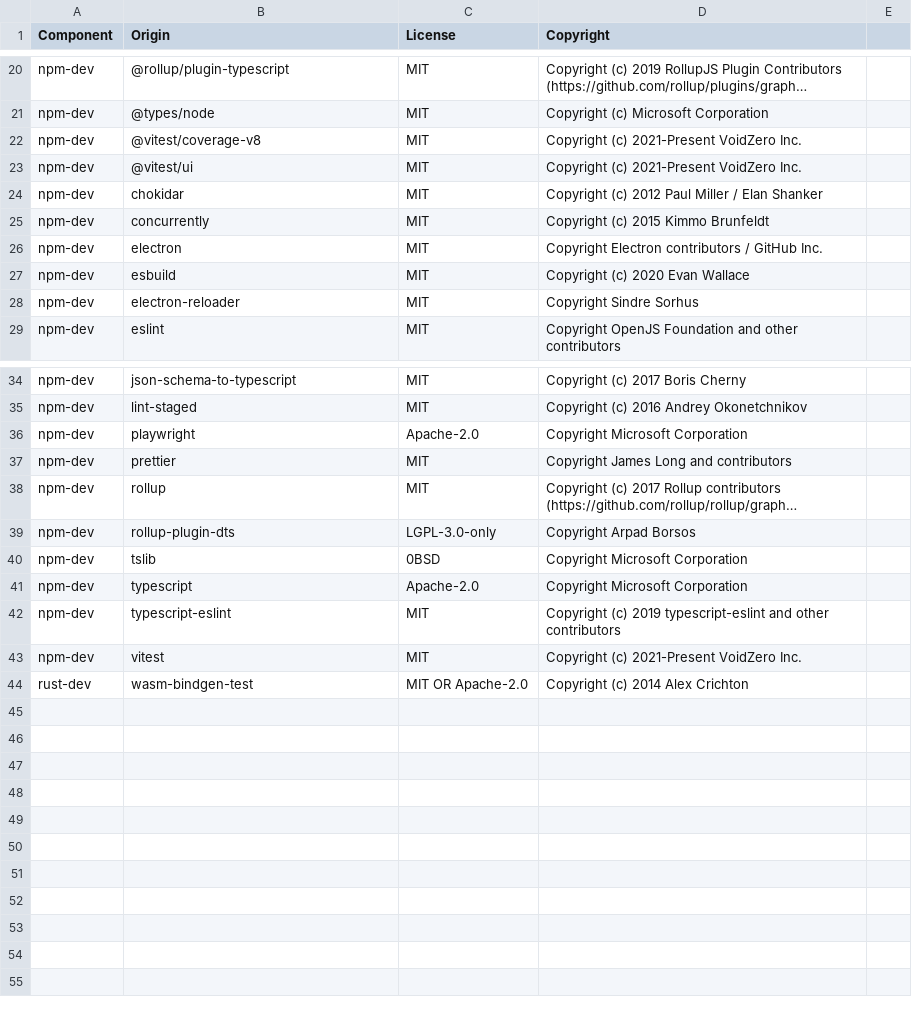
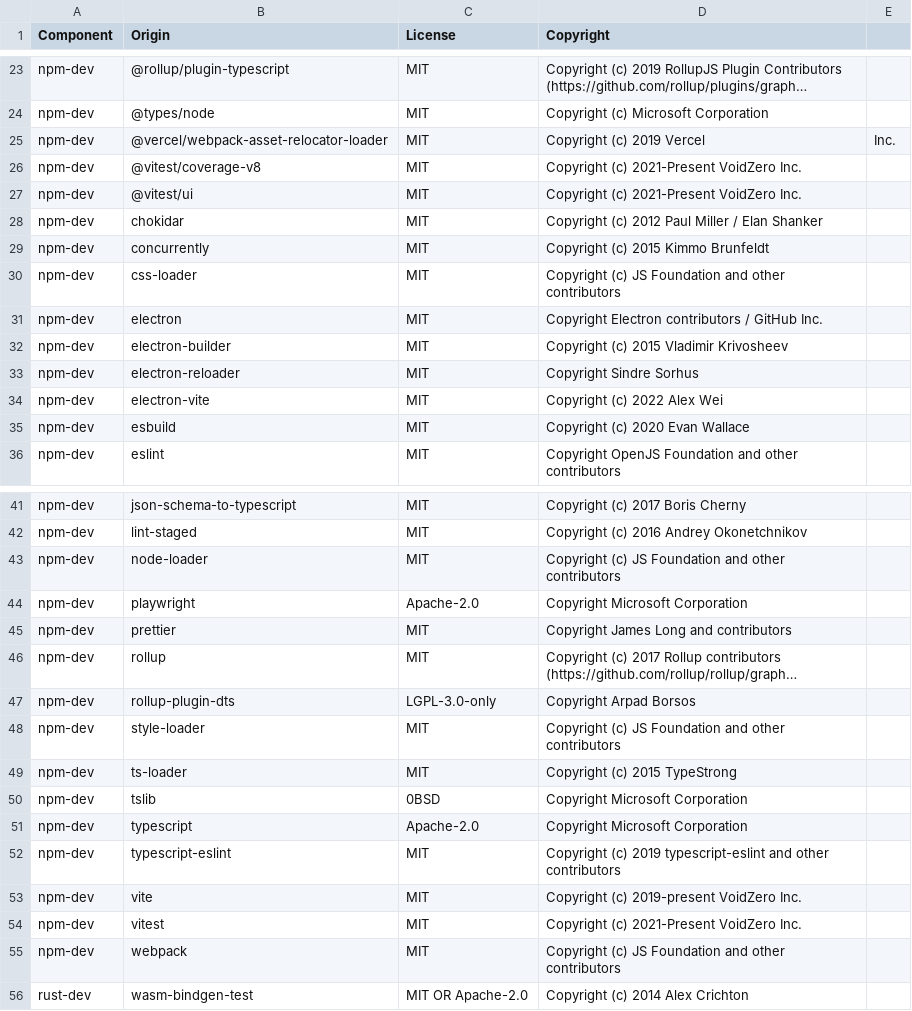
Before and after one commit to DataDog/electron-sdk, a CSV file: LICENSE-3rdparty.csv, drawn as a sheet; only a part is shown, gaps mark what is left out; long unchanged cells end in …; the diff covers the shown part only; the diff names each change by its address in the sheet, - before the commit and + after, or states it on an @@ line.

```diff
--- a/LICENSE-3rdparty.csv
+++ b/LICENSE-3rdparty.csv
+row 25: npm-dev | @vercel/webpack-asset-relocator-loader | MIT | Copyright (c) 2019 Vercel | Inc.
+row 30: npm-dev | css-loader | MIT | Copyright (c) JS Foundation and other contributors
+row 32: npm-dev | electron-builder | MIT | Copyright (c) 2015 Vladimir Krivosheev
@@ row 28 moved to row 33: npm-dev @@
+row 34: npm-dev | electron-vite | MIT | Copyright (c) 2022 Alex Wei
+row 43: npm-dev | node-loader | MIT | Copyright (c) JS Foundation and other contributors
+row 48: npm-dev | style-loader | MIT | Copyright (c) JS Foundation and other contributors
+row 49: npm-dev | ts-loader | MIT | Copyright (c) 2015 TypeStrong
+row 53: npm-dev | vite | MIT | Copyright (c) 2019-present VoidZero Inc.
+row 55: npm-dev | webpack | MIT | Copyright (c) JS Foundation and other contributors
```
Also changed, not shown: 3 added rows elsewhere in this file.
